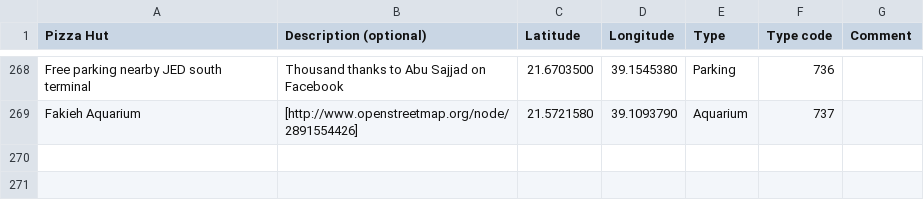
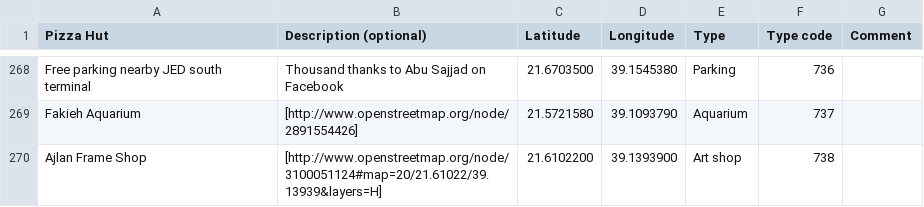
Before and after one commit to Virtakuono/.kml-repository, a TSV file: JeddahPOIs.tsv, drawn as a sheet; only a part is shown, gaps mark what is left out; the diff names each change by its address in the sheet, - before the commit and + after, or states it on an @@ line.

Commit message:
add frame shop

```diff
--- a/JeddahPOIs.tsv
+++ b/JeddahPOIs.tsv
+row 270: Ajlan Frame Shop | [http://www.openstreetmap.org/node/3100051124#map=20/21.61022/39.13939&layers=H] | 21.6102200 | 39.1393900 | Art shop | 738
```
Also changed, not shown: JeddahPOIs_styles.tsv, 11 other files.
